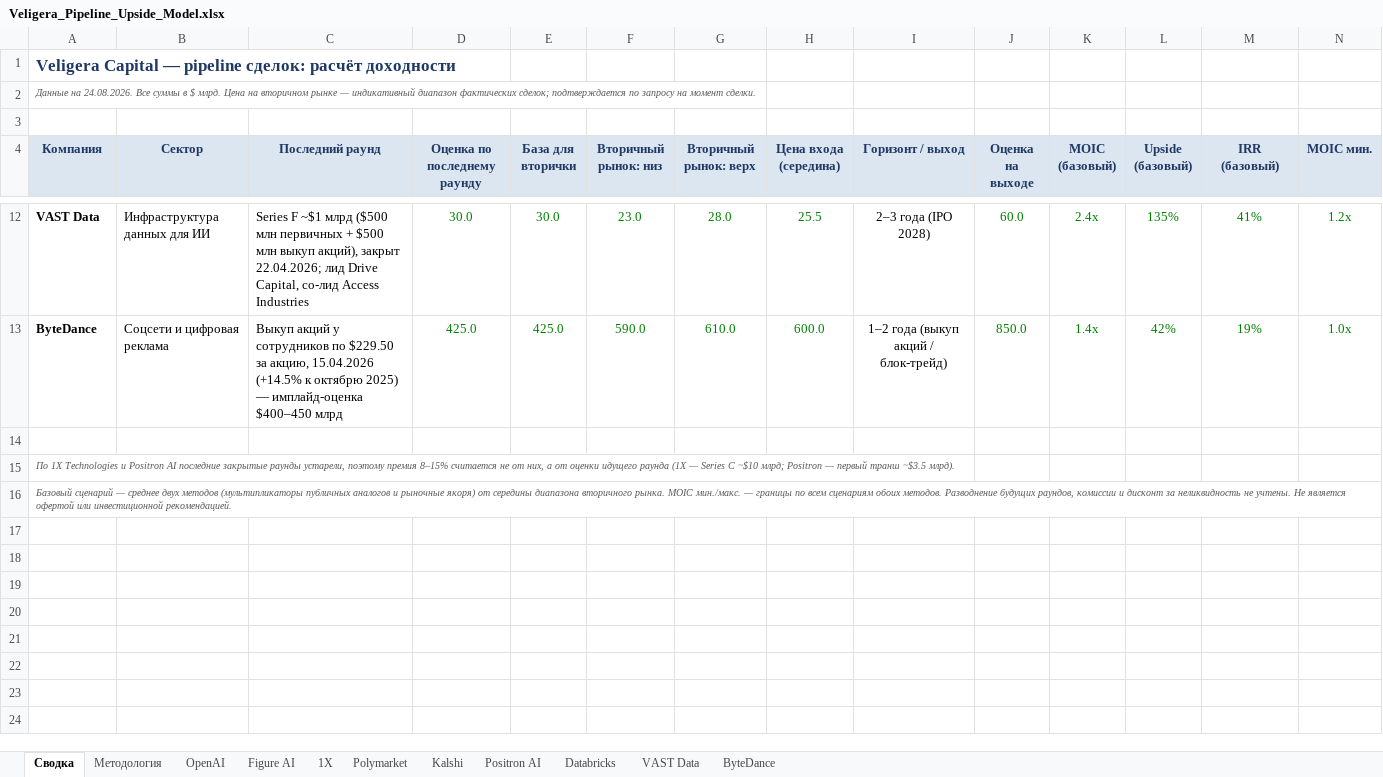
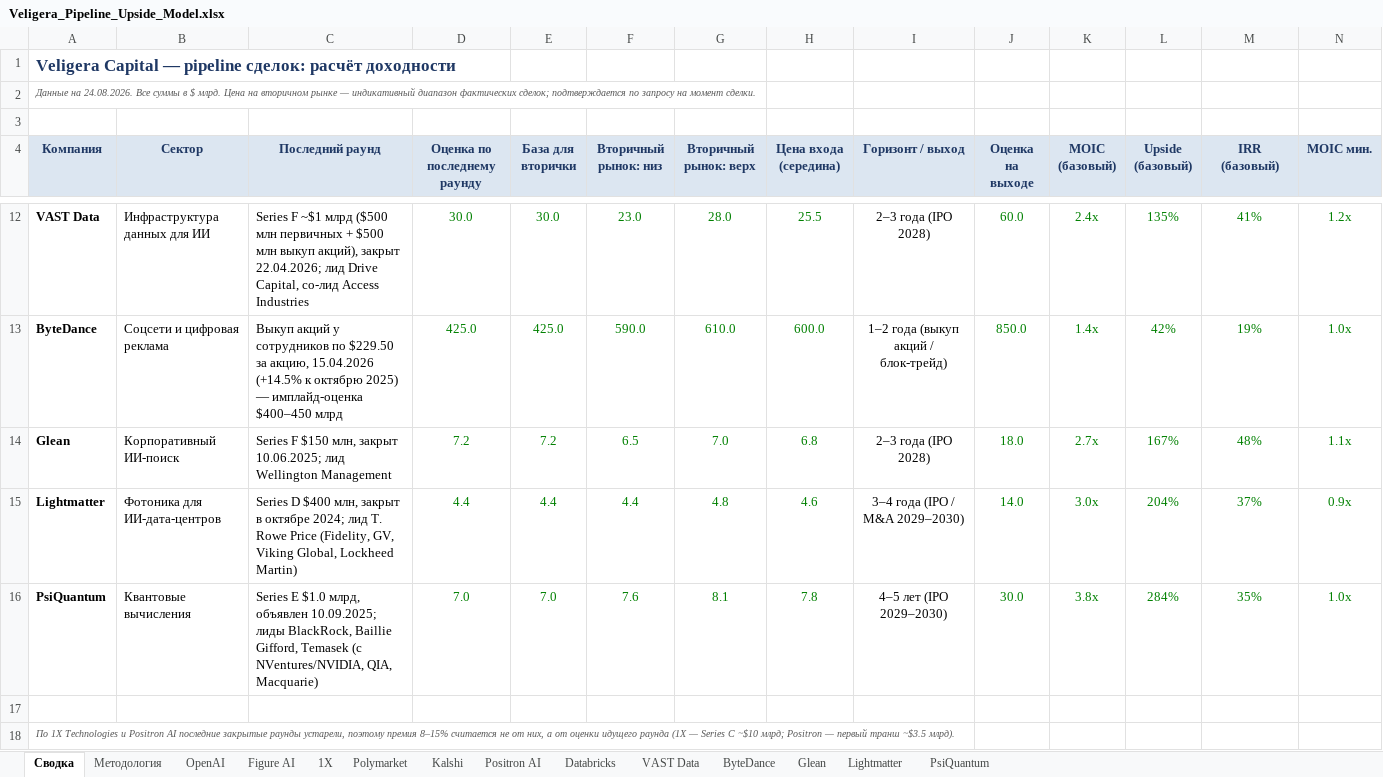
Before and after one commit to Tashamet/my-first-blog, an Excel workbook: investment-pipeline/Veligera_Pipeline_Upside_Model.xlsx, sheet Сводка, drawn as a sheet; only a part is shown, gaps mark what is left out; the shorter side is filled out with more unchanged rows; values as stored, in another font and other column widths than the file's, no borders; rows hold the shown columns only; the diff names each change by its address in the sheet, - before the commit and + after, or states it on an @@ line.

```diff
--- a/investment-pipeline/Veligera_Pipeline_Upside_Model.xlsx (sheet Сводка)
+++ b/investment-pipeline/Veligera_Pipeline_Upside_Model.xlsx (sheet Сводка)
+sheet tab: Glean
+sheet tab: Lightmatter
+sheet tab: PsiQuantum
+row 14: Glean | Корпоративный ИИ-поиск | Series F $150 млн, закрыт 10.06.2025; лид Wellington Management | 7.2 | 7.2 | 6.5 | 7.0 | 6.8 | 2–3 года (IPO 2028) | 18.0 | 2.7x | 167% | 48% | 1.1x
+row 15: Lightmatter | Фотоника для ИИ-дата-центров | Series D $400 млн, закрыт в октябре 2024; лид T. Rowe Price (Fidelity, GV, Viking Global, Lockheed Martin) | 4.4 | 4.4 | 4.4 | 4.8 | 4.6 | 3–4 года (IPO / M&A 2029–2030) | 14.0 | 3.0x | 204% | 37% | 0.9x
+row 16: PsiQuantum | Квантовые вычисления | Series E $1.0 млрд, объявлен 10.09.2025; лиды BlackRock, Baillie Gifford, Temasek (с NVentures/NVIDIA, QIA, Macquarie) | 7.0 | 7.0 | 7.6 | 8.1 | 7.8 | 4–5 лет (IPO 2029–2030) | 30.0 | 3.8x | 284% | 35% | 1.0x
```
Also changed, not shown: 3 other files.
